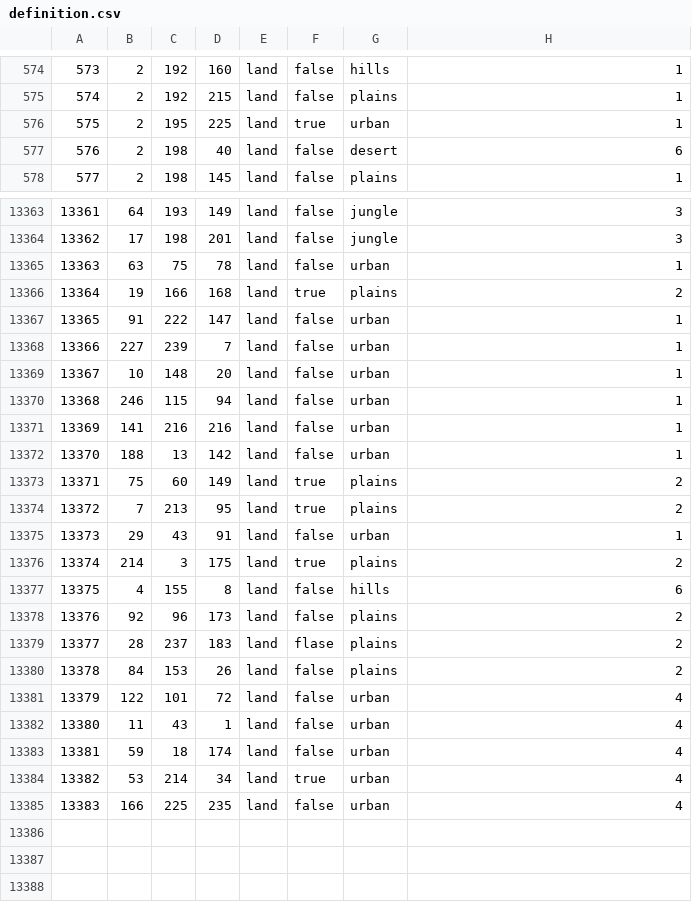
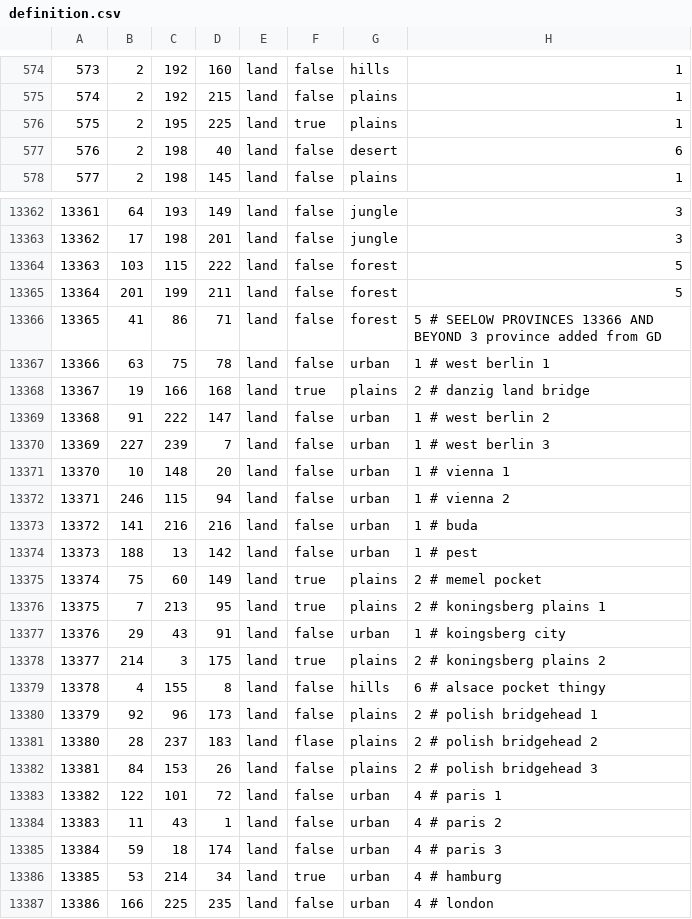
Before and after one commit to NeuGemi/seelow_heights, a CSV file: map/definition.csv, drawn as a sheet; only a part is shown, gaps mark what is left out; addresses are those after the commit; the diff covers the shown part only; the diff names each change by its address in the sheet, - before the commit and + after, or states it on an @@ line.

```diff
--- a/map/definition.csv
+++ b/map/definition.csv
-G576: urban
+G576: plains
+row 13364: 13363 | 103 | 115 | 222 | land | false | forest | 5
+row 13365: 13364 | 201 | 199 | 211 | land | false | forest | 5
+row 13366: 13365 | 41 | 86 | 71 | land | false | forest | 5 # SEELOW PROVINCES 13366 AND BEYOND 3 province added from GD
@@ column A renumbered from row 13367 down @@
-H13367: 1
+H13367: 1 # west berlin 1
-H13368: 2
+H13368: 2 # danzig land bridge
-H13369: 1
+H13369: 1 # west berlin 2
-H13370: 1
+H13370: 1 # west berlin 3
-H13371: 1
+H13371: 1 # vienna 1
-H13372: 1
+H13372: 1 # vienna 2
-H13373: 1
+H13373: 1 # buda
-H13374: 1
+H13374: 1 # pest
-H13375: 2
+H13375: 2 # memel pocket
-H13376: 2
+H13376: 2 # koningsberg plains 1
-H13377: 1
+H13377: 1 # koingsberg city
-H13378: 2
+H13378: 2 # koningsberg plains 2
-H13379: 6
+H13379: 6 # alsace pocket thingy
-H13380: 2
+H13380: 2 # polish bridgehead 1
-H13381: 2
+H13381: 2 # polish bridgehead 2
-H13382: 2
+H13382: 2 # polish bridgehead 3
-H13383: 4
+H13383: 4 # paris 1
-H13384: 4
+H13384: 4 # paris 2
-H13385: 4
+H13385: 4 # paris 3
-H13386: 4
+H13386: 4 # hamburg
-H13387: 4
+H13387: 4 # london
```
Also changed, not shown: 1 removed row and 7 edited cells elsewhere in this file, 17 other files.
